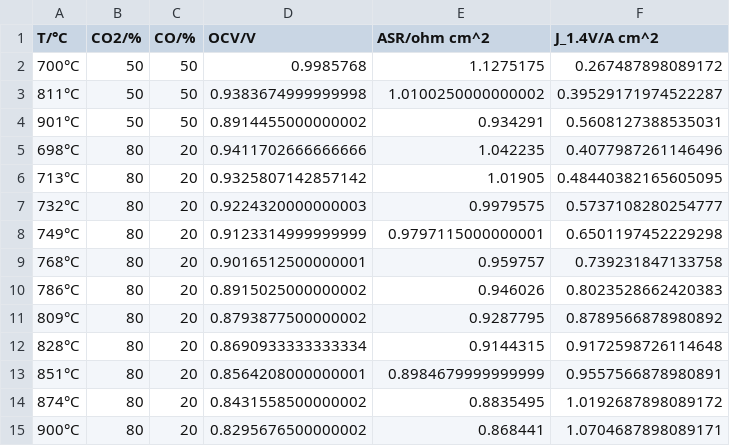
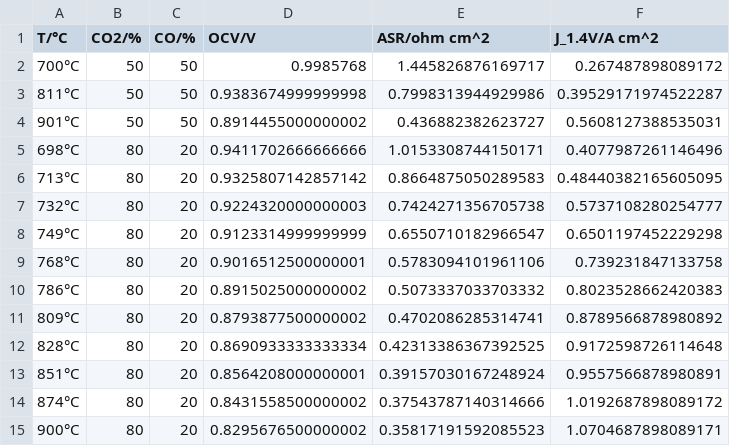
Before and after one commit to Skorpion7777/py_challenges, a CSV file: 01_challenge/final_df.csv, drawn as a sheet.

Commit message:
Changed ARS from mean of closest values to Linear Regression
Idea by: https://github.com/hannavdmunkhof/TechLabs/blob/main/Challenge1_HannavdMunkhof.ipynb

```diff
--- a/01_challenge/final_df.csv
+++ b/01_challenge/final_df.csv
@@ -1,15 +1,15 @@
 T/°C,CO2/%,CO/%,OCV/V,ASR/ohm cm^2,J_1.4V/A cm^2
-700°C,50,50,0.9985768,1.1275175,0.267487898089172
-811°C,50,50,0.9383674999999998,1.0100250000000002,0.39529171974522287
-901°C,50,50,0.8914455000000002,0.934291,0.5608127388535031
-698°C,80,20,0.9411702666666666,1.042235,0.4077987261146496
-713°C,80,20,0.9325807142857142,1.01905,0.48440382165605095
-732°C,80,20,0.9224320000000003,0.9979575,0.5737108280254777
-749°C,80,20,0.9123314999999999,0.9797115000000001,0.6501197452229298
-768°C,80,20,0.9016512500000001,0.959757,0.739231847133758
-786°C,80,20,0.8915025000000002,0.946026,0.8023528662420383
-809°C,80,20,0.8793877500000002,0.9287795,0.8789566878980892
-828°C,80,20,0.8690933333333334,0.9144315,0.9172598726114648
-851°C,80,20,0.8564208000000001,0.8984679999999999,0.9557566878980891
-874°C,80,20,0.8431558500000002,0.8835495,1.0192687898089172
-900°C,80,20,0.8295676500000002,0.868441,1.0704687898089171
+700°C,50,50,0.9985768,1.445826876169717,0.267487898089172
+811°C,50,50,0.9383674999999998,0.7998313944929986,0.39529171974522287
+901°C,50,50,0.8914455000000002,0.436882382623727,0.5608127388535031
+698°C,80,20,0.9411702666666666,1.0153308744150171,0.4077987261146496
+713°C,80,20,0.9325807142857142,0.8664875050289583,0.48440382165605095
+732°C,80,20,0.9224320000000003,0.7424271356705738,0.5737108280254777
+749°C,80,20,0.9123314999999999,0.6550710182966547,0.6501197452229298
+768°C,80,20,0.9016512500000001,0.5783094101961106,0.739231847133758
+786°C,80,20,0.8915025000000002,0.5073337033703332,0.8023528662420383
+809°C,80,20,0.8793877500000002,0.4702086285314741,0.8789566878980892
+828°C,80,20,0.8690933333333334,0.42313386367392525,0.9172598726114648
+851°C,80,20,0.8564208000000001,0.39157030167248924,0.9557566878980891
+874°C,80,20,0.8431558500000002,0.37543787140314666,1.0192687898089172
+900°C,80,20,0.8295676500000002,0.35817191592085523,1.0704687898089171
```
Also changed, not shown: 2 other files.
